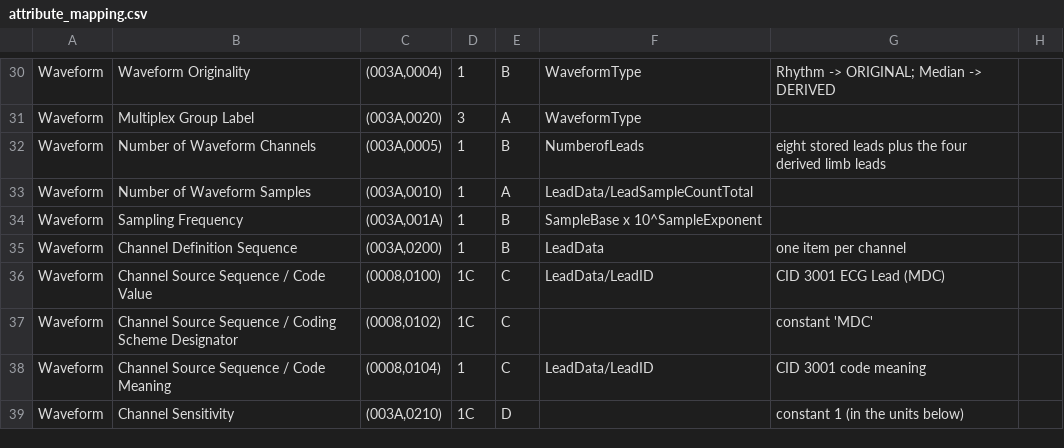
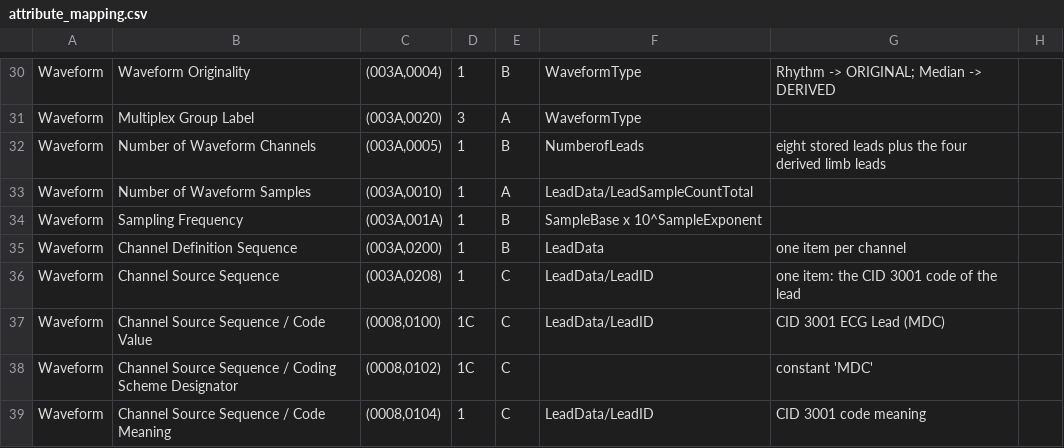
Before and after one commit to HyeonhoonLee/ecg2dcm, a CSV file: docs/mapping/attribute_mapping.csv, drawn as a sheet; only a part is shown, gaps mark what is left out; the shorter side is filled out with more unchanged rows; the diff names each change by its address in the sheet, - before the commit and + after, or states it on an @@ line.

```diff
--- a/docs/mapping/attribute_mapping.csv
+++ b/docs/mapping/attribute_mapping.csv
+row 36: Waveform | Channel Source Sequence | (003A,0208) | 1 | C | LeadData/LeadID | one item: the CID 3001 code of the lead
```
